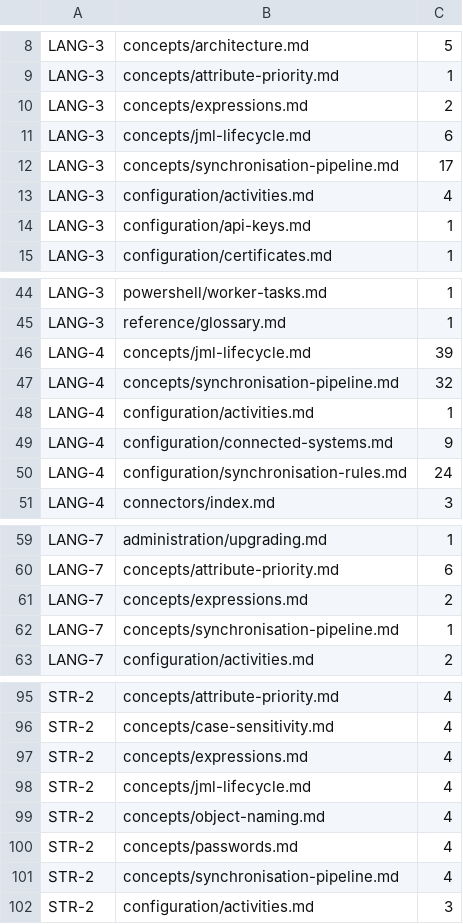
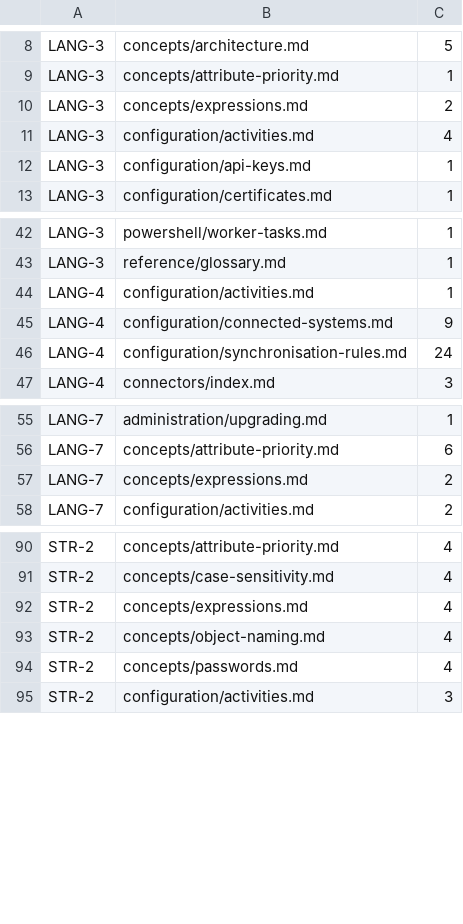
Before and after one commit to TetronIO/JIM, a TSV file: docs/.conformance/baseline.tsv, drawn as a sheet; only a part is shown, gaps mark what is left out; the diff names each change by its address in the sheet, - before the commit and + after, or states it on an @@ line.

```diff
--- a/docs/.conformance/baseline.tsv
+++ b/docs/.conformance/baseline.tsv
-row 11: LANG-3 | concepts/jml-lifecycle.md | 6
-row 12: LANG-3 | concepts/synchronisation-pipeline.md | 17
-row 46: LANG-4 | concepts/jml-lifecycle.md | 39
-row 47: LANG-4 | concepts/synchronisation-pipeline.md | 32
-row 62: LANG-7 | concepts/synchronisation-pipeline.md | 1
-row 98: STR-2 | concepts/jml-lifecycle.md | 4
-row 101: STR-2 | concepts/synchronisation-pipeline.md | 4
```
Also changed, not shown: 4 other files.
